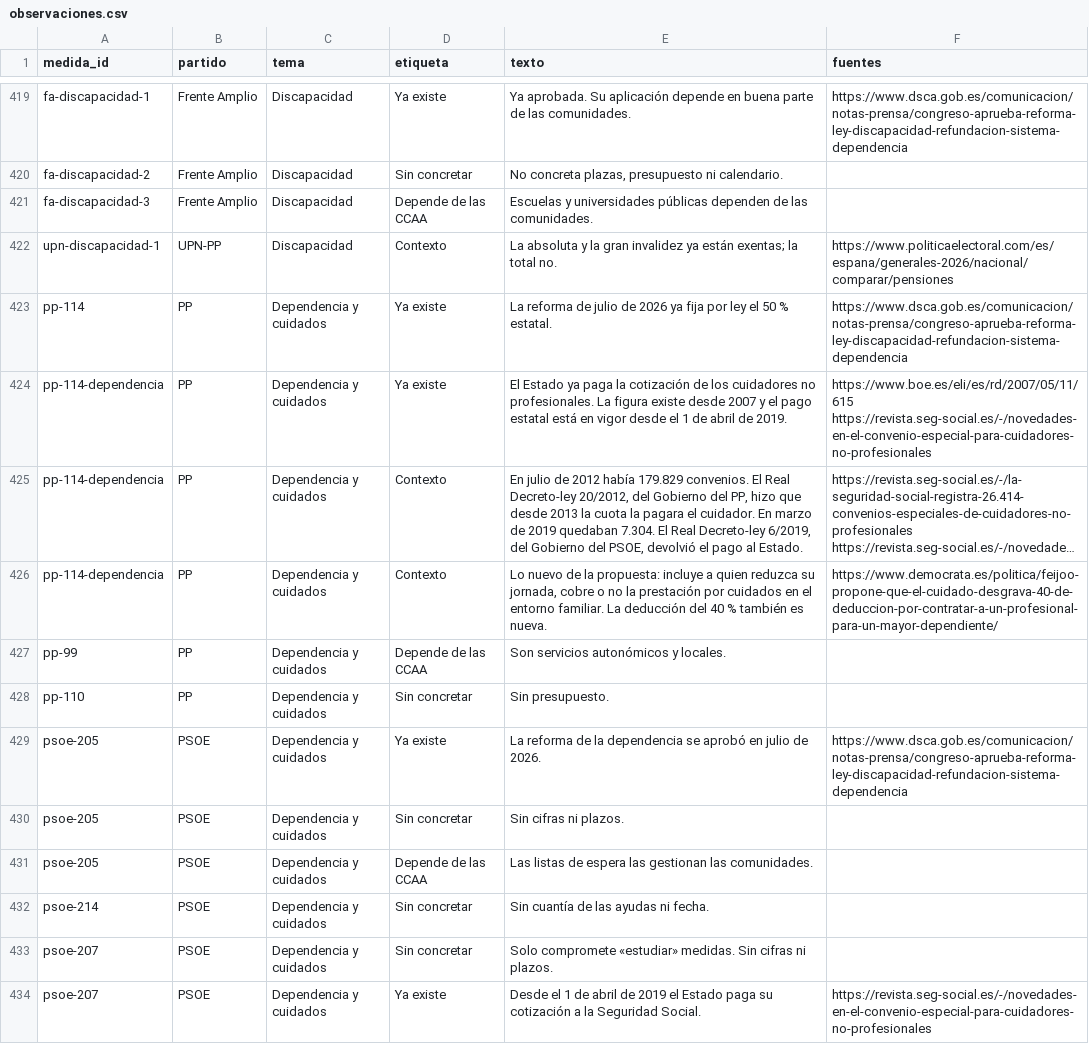
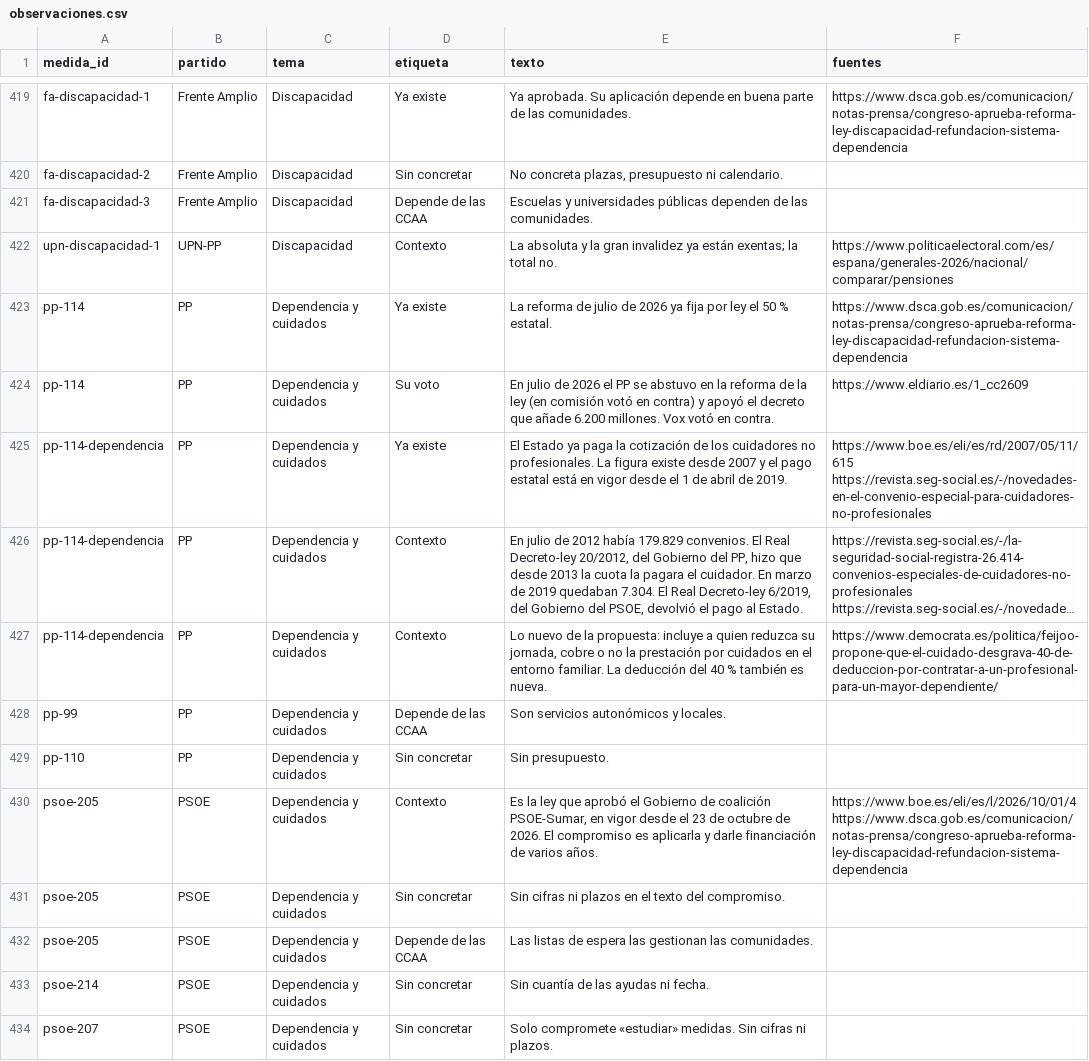
Before and after one commit to lernys/loquenocuentan, a CSV file: datos/observaciones.csv, drawn as a sheet; only a part is shown, gaps mark what is left out; the shorter side is filled out with more unchanged rows; long unchanged cells end in ….

```diff
--- a/datos/observaciones.csv
+++ b/datos/observaciones.csv
@@ -423,2 +423,3 @@
 "pp-114","PP","Dependencia y cuidados","Ya existe","La reforma de julio de 2026 ya fija por ley el 50 % estatal.","https://www.dsca.gob.es/comunicacion/notas-prensa/congreso-aprueba-reforma-ley-discapacidad-refundacion-sistema-dependencia"
+"pp-114","PP","Dependencia y cuidados","Su voto","En julio de 2026 el PP se abstuvo en la reforma de la ley (en comisión votó en contra) y apoyó el decreto que añade 6.200 millones. Vox votó en contra.","https://www.eldiario.es/1_cc2609"
 "pp-114-dependencia","PP","Dependencia y cuidados","Ya existe","El Estado ya paga la cotización de los cuidadores no profesionales. La figura existe desde 2007 y el pago estatal está en vigor desde el 1 de abril de 2019.","https://www.boe.es/eli/es/rd/2007/05/11/615 https://revista.seg-social.es/-/novedades-en-el-convenio-especial-para-cuidadores-no-profesionales"
@@ -428,4 +429,4 @@
 "pp-110","PP","Dependencia y cuidados","Sin concretar","Sin presupuesto.",""
-"psoe-205","PSOE","Dependencia y cuidados","Ya existe","La reforma de la dependencia se aprobó en julio de 2026.","https://www.dsca.gob.es/comunicacion/notas-prensa/congreso-aprueba-reforma-ley-discapacidad-refundacion-sistema-dependencia"
-"psoe-205","PSOE","Dependencia y cuidados","Sin concretar","Sin cifras ni plazos.",""
+"psoe-205","PSOE","Dependencia y cuidados","Contexto","Es la ley que aprobó el Gobierno de coalición PSOE-Sumar, en vigor desde el 23 de octubre de 2026. El compromiso es aplicarla y darle financiación de varios años.","https://www.boe.es/eli/es/l/2026/10/01/4 https://www.dsca.gob.es/comunicacion/notas-prensa/congreso-aprueba-reforma-ley-discapacidad-refundacion-sistema-dependencia"
+"psoe-205","PSOE","Dependencia y cuidados","Sin concretar","Sin cifras ni plazos en el texto del compromiso.",""
 "psoe-205","PSOE","Dependencia y cuidados","Depende de las CCAA","Las listas de espera las gestionan las comunidades.",""
```
Also changed, not shown: datos/medidas.csv, 19 other files.
